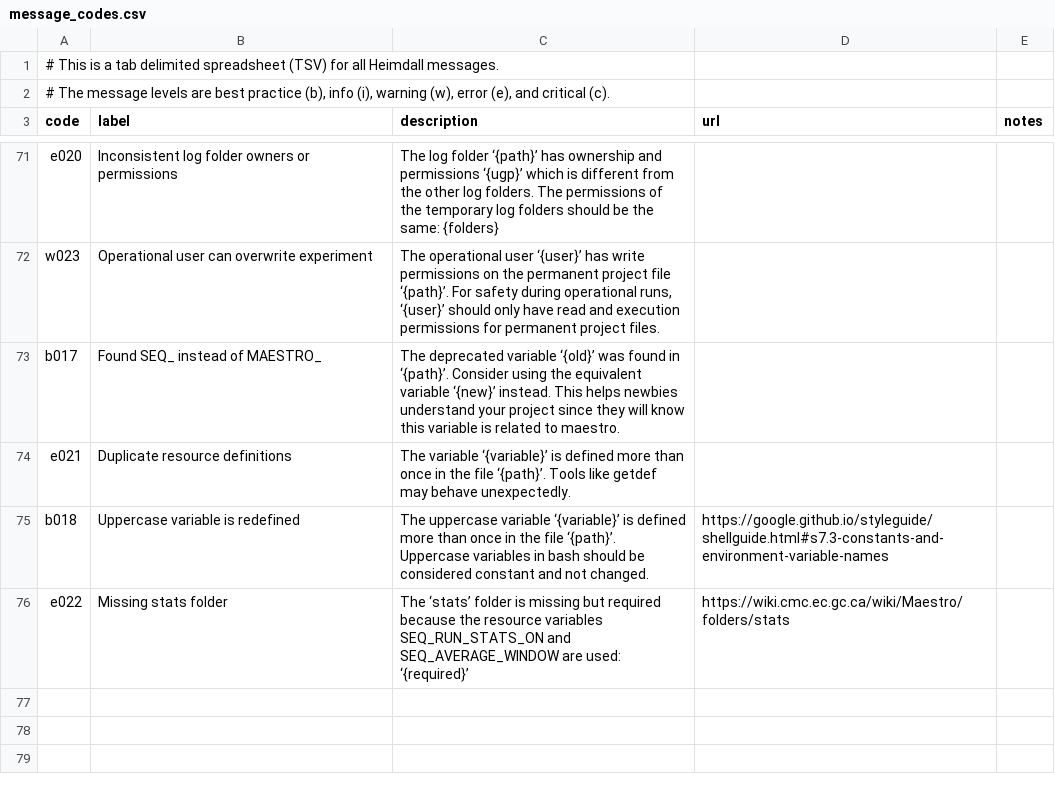
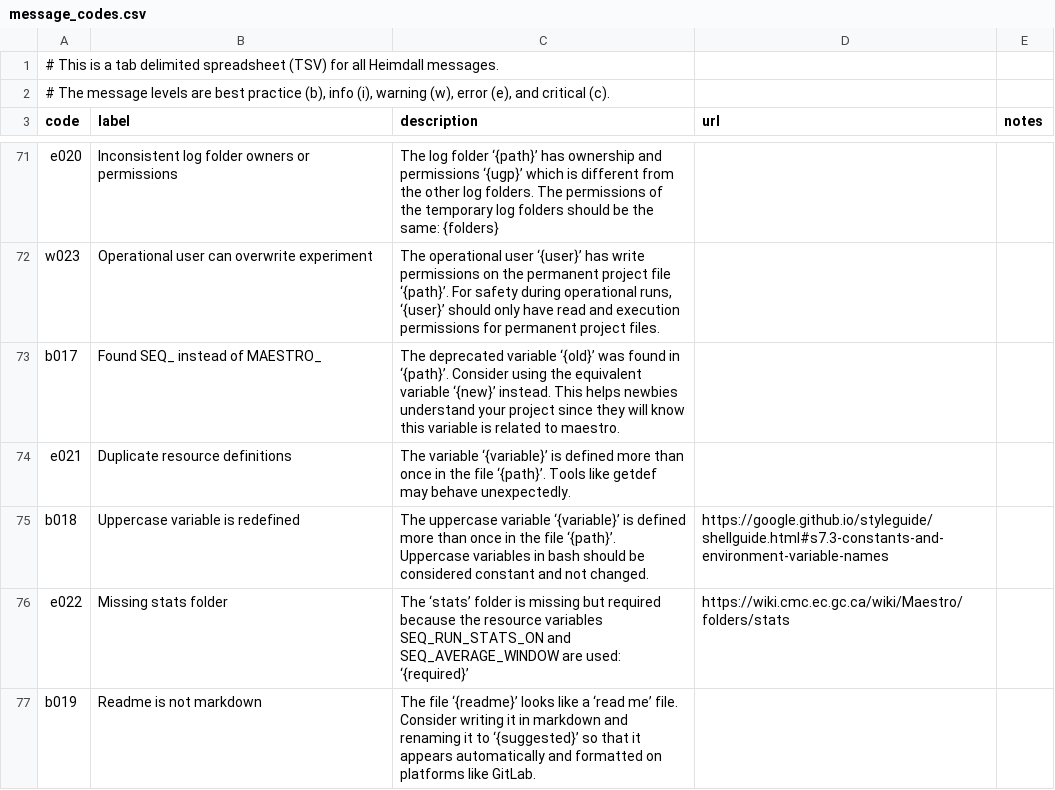
Before and after one commit to PhilippeCarphin/maestro, a CSV file: src/python3/csv/message_codes.csv, drawn as a sheet; only a part is shown, gaps mark what is left out; the diff names each change by its address in the sheet, - before the commit and + after, or states it on an @@ line.

Commit message:
b019 rename readme

```diff
--- a/src/python3/csv/message_codes.csv
+++ b/src/python3/csv/message_codes.csv
+row 77: b019 | Readme is not markdown | The file ‘{readme}’ looks like a ‘read me’ file. Consider writing it in markdown and renaming it to ‘{suggested}’ so that it appears automatically and formatted on platforms like GitLab.
```
Also changed, not shown: 3 other files.
